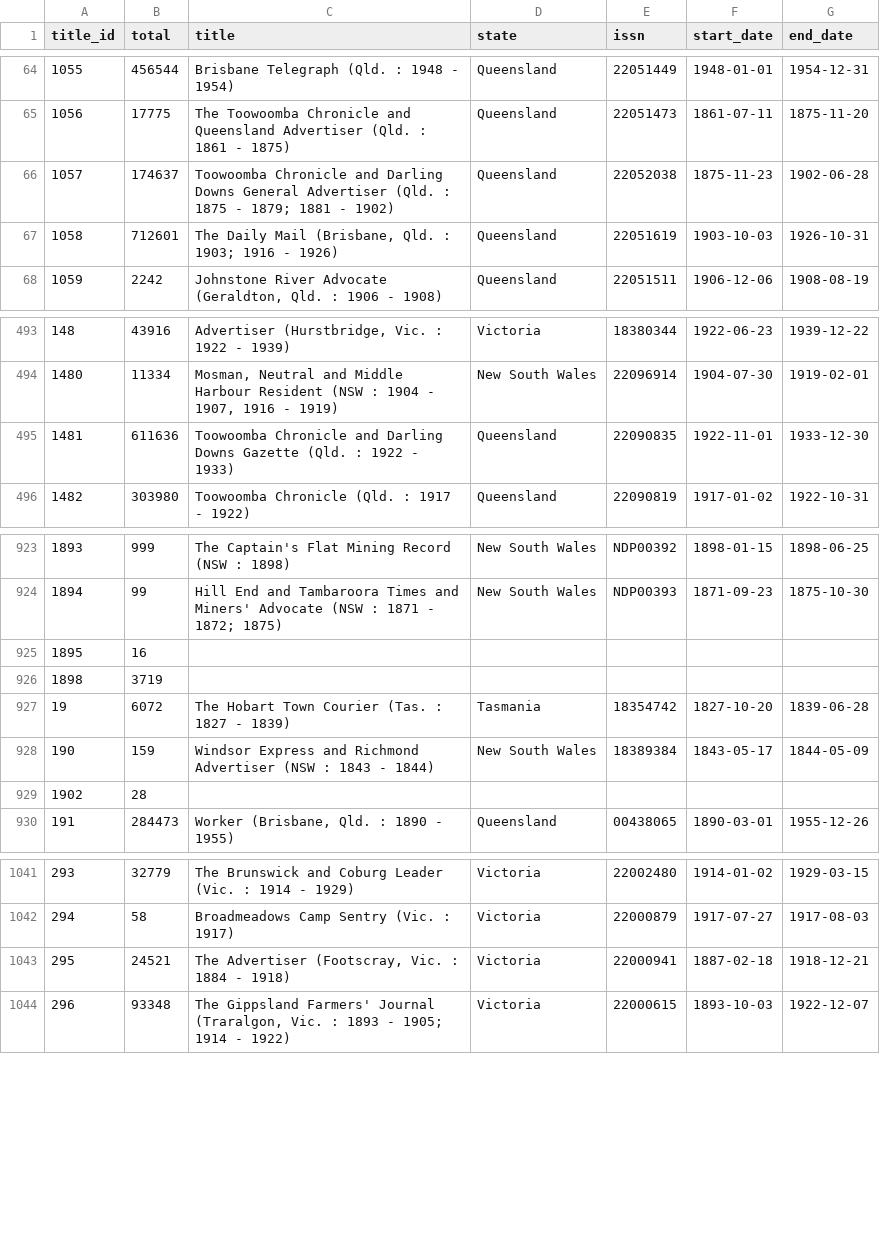
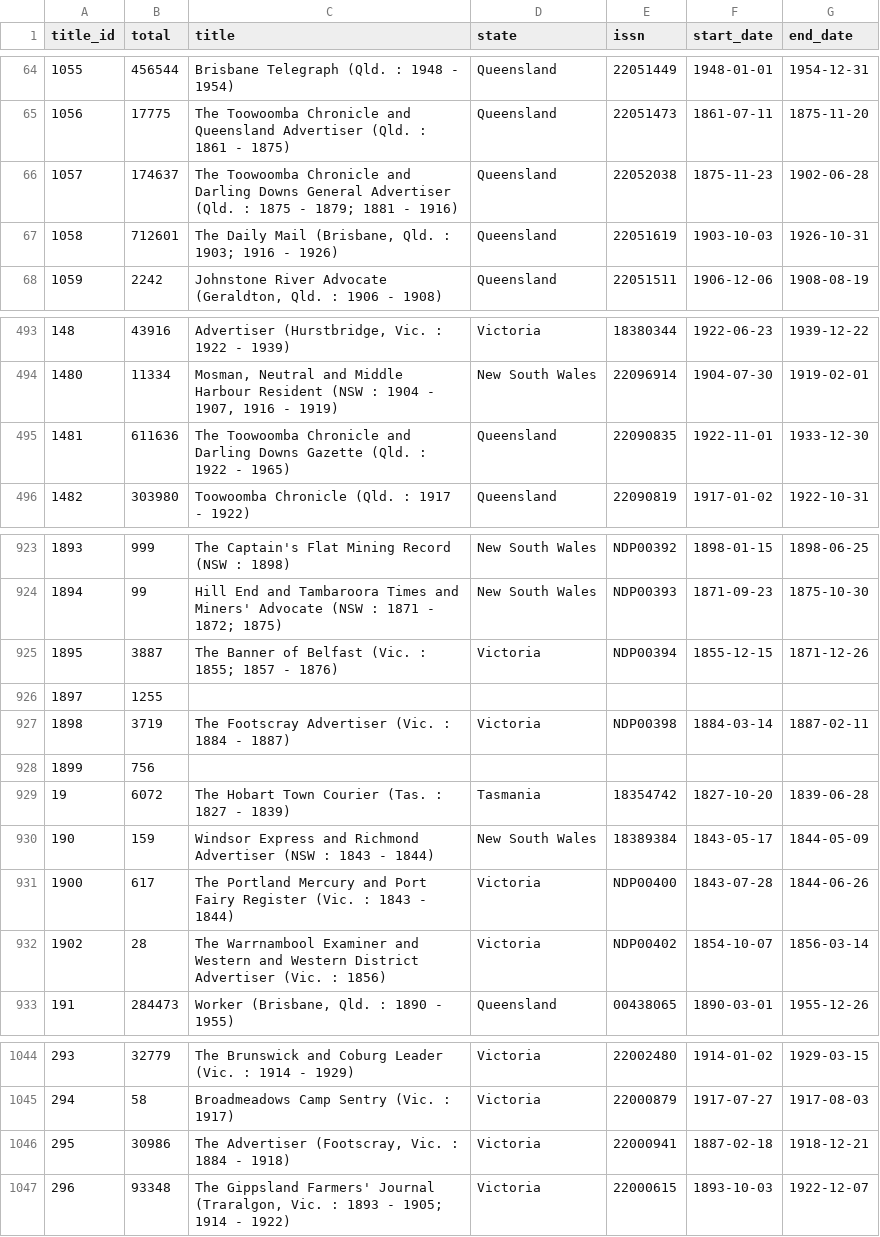
Before and after one commit to wragge/trove-newspaper-totals, a CSV file: data/total_articles_by_newspaper.csv, drawn as a sheet; only a part is shown, gaps mark what is left out.

```diff
--- a/data/total_articles_by_newspaper.csv
+++ b/data/total_articles_by_newspaper.csv
@@ -65,3 +65,3 @@ title_id,total,title,state,issn,start_date,end_date
 1056,17775,The Toowoomba Chronicle and Queensland Advertiser (Qld. : 1861 - 1875),Queensland,22051473,1861-07-11,1875-11-20
-1057,174637,Toowoomba Chronicle and Darling Downs General Advertiser (Qld. : 1875 - 1879; 1881 - 1902),Queensland,22052038,1875-11-23,1902-06-28
+1057,174637,The Toowoomba Chronicle and Darling Downs General Advertiser (Qld. : 1875 - 1879; 1881 - 1916),Queensland,22052038,1875-11-23,1902-06-28
 1058,712601,"The Daily Mail (Brisbane, Qld. : 1903; 1916 - 1926)",Queensland,22051619,1903-10-03,1926-10-31
@@ -494,3 +494,3 @@ title_id,total,title,state,issn,start_date,end_date
 1480,11334,"Mosman, Neutral and Middle Harbour Resident (NSW : 1904 - 1907, 1916 - 1919)",New South Wales,22096914,1904-07-30,1919-02-01
-1481,611636,Toowoomba Chronicle and Darling Downs Gazette (Qld. : 1922 - 1933),Queensland,22090835,1922-11-01,1933-12-30
+1481,611636,The Toowoomba Chronicle and Darling Downs Gazette (Qld. : 1922 - 1965),Queensland,22090835,1922-11-01,1933-12-30
 1482,303980,Toowoomba Chronicle (Qld. : 1917 - 1922),Queensland,22090819,1917-01-02,1922-10-31
@@ -924,7 +924,10 @@ title_id,total,title,state,issn,start_date,end_date
 1894,99,Hill End and Tambaroora Times and Miners' Advocate (NSW : 1871 - 1872; 1875),New South Wales,NDP00393,1871-09-23,1875-10-30
-1895,16,,,,,
-1898,3719,,,,,
+1895,3887,The Banner of Belfast (Vic. : 1855; 1857 - 1876),Victoria,NDP00394,1855-12-15,1871-12-26
+1897,1255,,,,,
+1898,3719,The Footscray Advertiser (Vic.  : 1884 - 1887),Victoria,NDP00398,1884-03-14,1887-02-11
+1899,756,,,,,
 19,6072,The Hobart Town Courier (Tas. : 1827 - 1839),Tasmania,18354742,1827-10-20,1839-06-28
 190,159,Windsor Express and Richmond Advertiser (NSW : 1843 - 1844),New South Wales,18389384,1843-05-17,1844-05-09
-1902,28,,,,,
+1900,617,The Portland Mercury and Port Fairy Register (Vic. : 1843 - 1844),Victoria,NDP00400,1843-07-28,1844-06-26
+1902,28,The Warrnambool Examiner and Western and Western District Advertiser (Vic. :  1856),Victoria,NDP00402,1854-10-07,1856-03-14
 191,284473,"Worker (Brisbane, Qld. : 1890 - 1955)",Queensland,00438065,1890-03-01,1955-12-26
@@ -1042,3 +1045,3 @@ title_id,total,title,state,issn,start_date,end_date
 294,58,Broadmeadows Camp Sentry (Vic. : 1917),Victoria,22000879,1917-07-27,1917-08-03
-295,24521,"The Advertiser (Footscray, Vic. : 1884 - 1918)",Victoria,22000941,1887-02-18,1918-12-21
+295,30986,"The Advertiser (Footscray, Vic. : 1884 - 1918)",Victoria,22000941,1887-02-18,1918-12-21
 296,93348,"The Gippsland Farmers' Journal (Traralgon, Vic. : 1893 - 1905; 1914 - 1922)",Victoria,22000615,1893-10-03,1922-12-07
```
Also changed, not shown: data/total_articles_by_category.csv, data/total_articles_by_year.csv, 2 other files.
